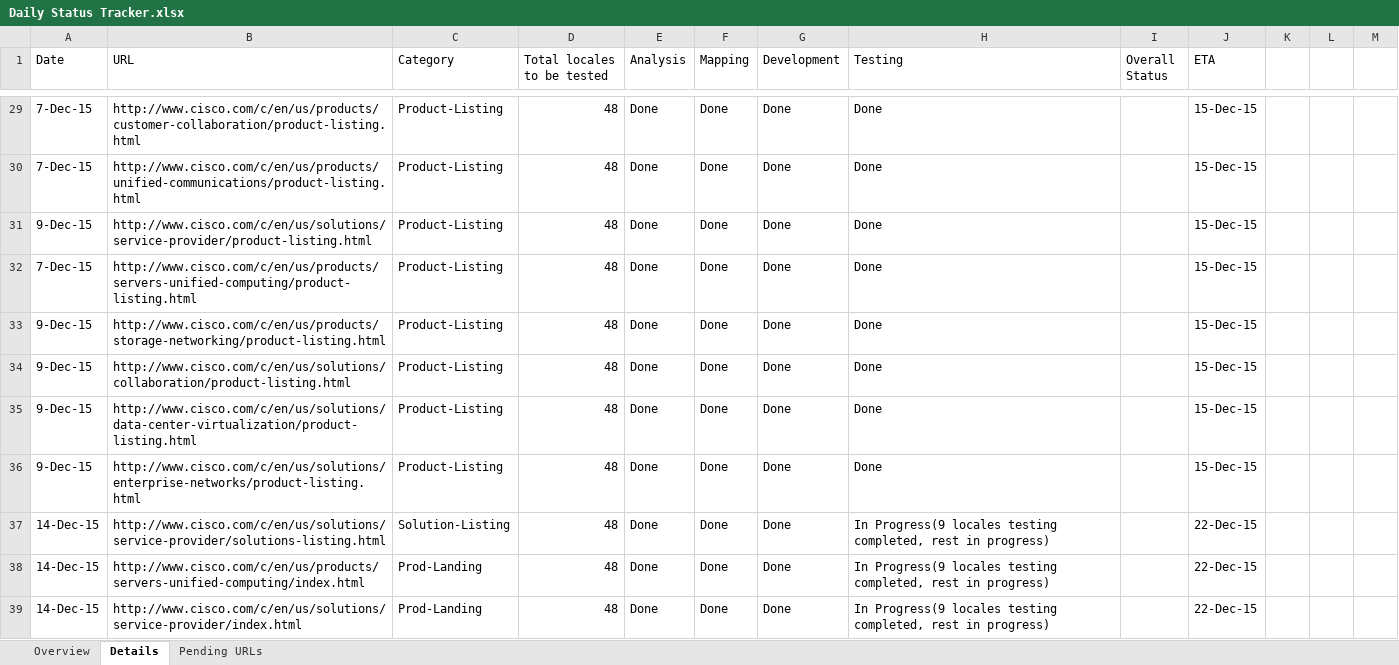
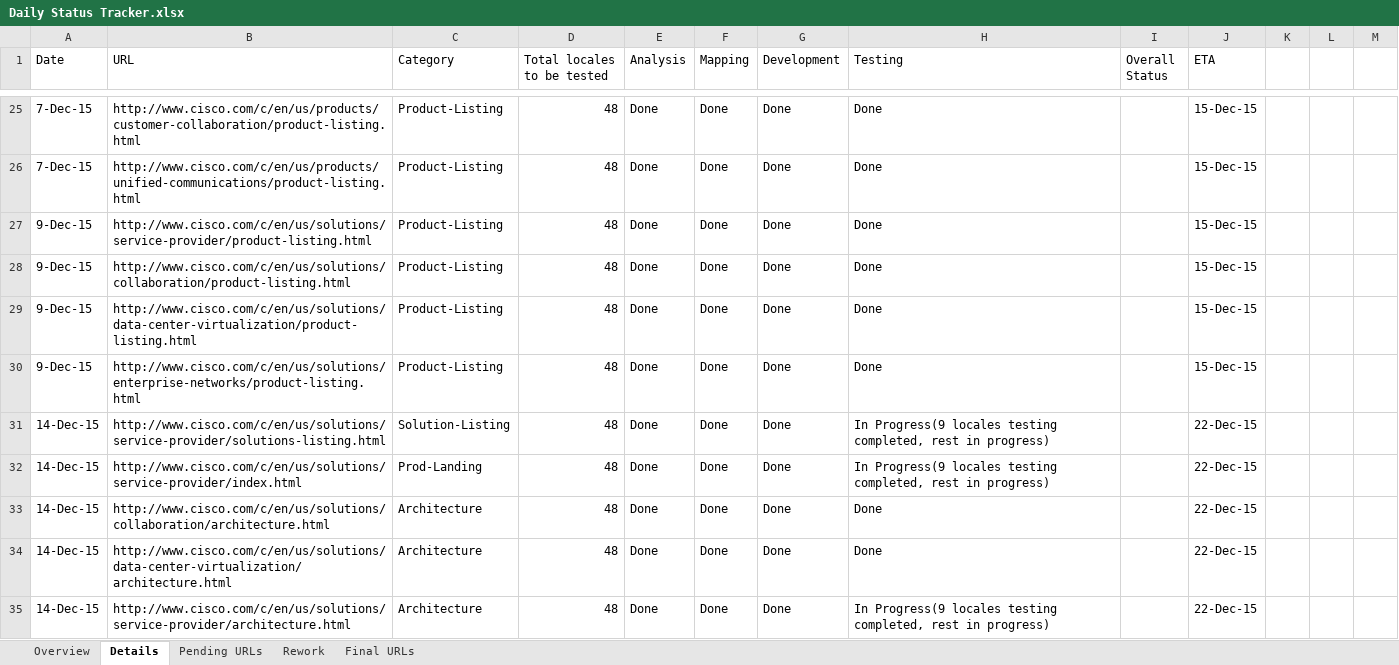
Before and after one commit to shreyabhatnagar/OVWMigration, an Excel workbook: docs/Daily Status Tracker.xlsx, sheet Details, drawn as a sheet; only a part is shown, gaps mark what is left out; the shorter side is filled out with more unchanged rows; values as stored, in another font and other column widths than the file's, no cell formats; removed rows and columns are numbered as before the commit, all else as after; the diff covers the shown part only; the diff names each change by its address in the sheet, - before the commit and + after, or states it on an @@ line.

```diff
--- a/docs/Daily Status Tracker.xlsx (sheet Details)
+++ b/docs/Daily Status Tracker.xlsx (sheet Details)
+sheet tab: Rework
+sheet tab: Final URLs
-row 32: 7-Dec-15 | http://www.cisco.com/c/en/us/products/servers-unified-computing/product-listing.html | Product-Listing | 48 | Done | Done | Done | Done |  | 15-Dec-15
-row 33: 9-Dec-15 | http://www.cisco.com/c/en/us/products/storage-networking/product-listing.html | Product-Listing | 48 | Done | Done | Done | Done |  | 15-Dec-15
-row 38: 14-Dec-15 | http://www.cisco.com/c/en/us/products/servers-unified-computing/index.html | Prod-Landing | 48 | Done | Done | Done | In Progress(9 locales testing completed, rest in progress) |  | 22-Dec-15
```
Also changed, not shown: 6 added rows, 5 removed rows and 72 edited cells elsewhere in this sheet, sheet Pending URLs, sheet Overview, cell formats.
